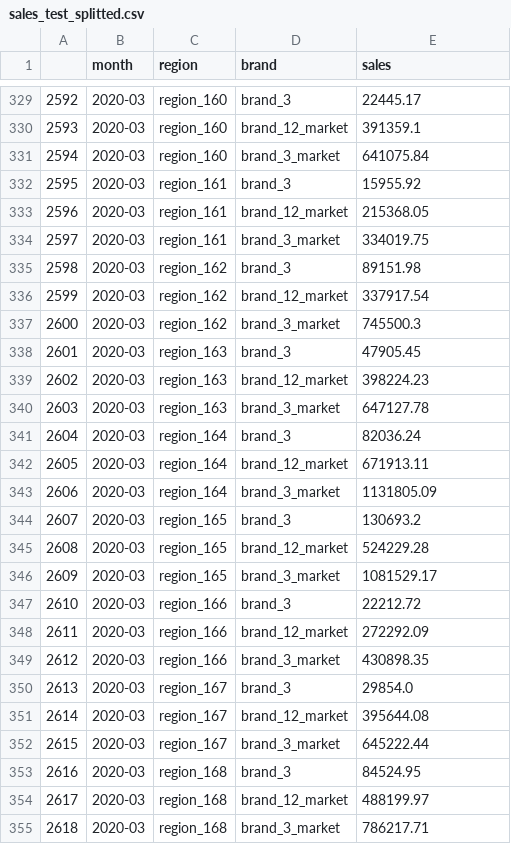
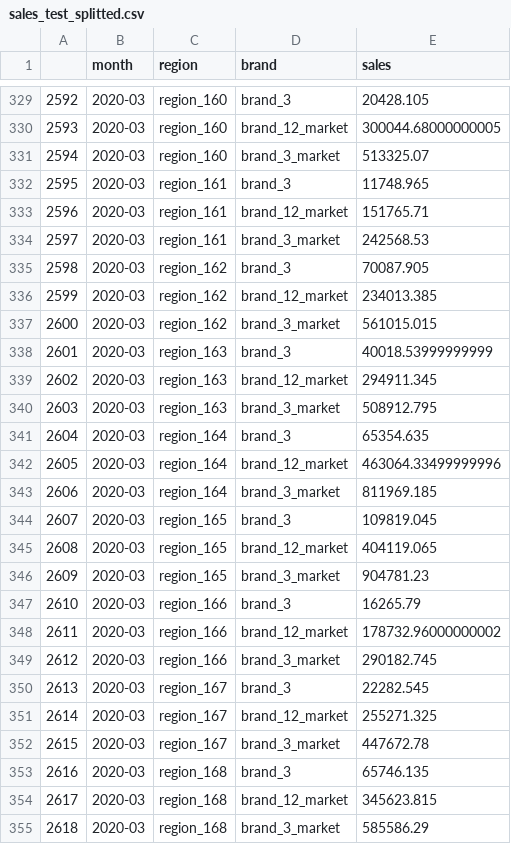
Before and after one commit to StefanKohlbacher/novDatathon, a CSV file: data/data_files/sales_test_splitted.csv, drawn as a sheet; only a part is shown, gaps mark what is left out; the diff covers the shown part only.

```diff
--- a/data/data_files/sales_test_splitted.csv
+++ b/data/data_files/sales_test_splitted.csv
@@ -329,27 +329,27 @@
-2592,2020-03,region_160,brand_3,22445.17
-2593,2020-03,region_160,brand_12_market,391359.1
-2594,2020-03,region_160,brand_3_market,641075.84
-2595,2020-03,region_161,brand_3,15955.92
-2596,2020-03,region_161,brand_12_market,215368.05
-2597,2020-03,region_161,brand_3_market,334019.75
-2598,2020-03,region_162,brand_3,89151.98
-2599,2020-03,region_162,brand_12_market,337917.54
-2600,2020-03,region_162,brand_3_market,745500.3
-2601,2020-03,region_163,brand_3,47905.45
-2602,2020-03,region_163,brand_12_market,398224.23
-2603,2020-03,region_163,brand_3_market,647127.78
-2604,2020-03,region_164,brand_3,82036.24
-2605,2020-03,region_164,brand_12_market,671913.11
-2606,2020-03,region_164,brand_3_market,1131805.09
-2607,2020-03,region_165,brand_3,130693.2
-2608,2020-03,region_165,brand_12_market,524229.28
-2609,2020-03,region_165,brand_3_market,1081529.17
-2610,2020-03,region_166,brand_3,22212.72
-2611,2020-03,region_166,brand_12_market,272292.09
-2612,2020-03,region_166,brand_3_market,430898.35
-2613,2020-03,region_167,brand_3,29854.0
-2614,2020-03,region_167,brand_12_market,395644.08
-2615,2020-03,region_167,brand_3_market,645222.44
-2616,2020-03,region_168,brand_3,84524.95
-2617,2020-03,region_168,brand_12_market,488199.97
-2618,2020-03,region_168,brand_3_market,786217.71
+2592,2020-03,region_160,brand_3,20428.105
+2593,2020-03,region_160,brand_12_market,300044.68000000005
+2594,2020-03,region_160,brand_3_market,513325.07
+2595,2020-03,region_161,brand_3,11748.965
+2596,2020-03,region_161,brand_12_market,151765.71
+2597,2020-03,region_161,brand_3_market,242568.53
+2598,2020-03,region_162,brand_3,70087.905
+2599,2020-03,region_162,brand_12_market,234013.385
+2600,2020-03,region_162,brand_3_market,561015.015
+2601,2020-03,region_163,brand_3,40018.53999999999
+2602,2020-03,region_163,brand_12_market,294911.345
+2603,2020-03,region_163,brand_3_market,508912.795
+2604,2020-03,region_164,brand_3,65354.635
+2605,2020-03,region_164,brand_12_market,463064.33499999996
+2606,2020-03,region_164,brand_3_market,811969.185
+2607,2020-03,region_165,brand_3,109819.045
+2608,2020-03,region_165,brand_12_market,404119.065
+2609,2020-03,region_165,brand_3_market,904781.23
+2610,2020-03,region_166,brand_3,16265.79
+2611,2020-03,region_166,brand_12_market,178732.96000000002
+2612,2020-03,region_166,brand_3_market,290182.745
+2613,2020-03,region_167,brand_3,22282.545
+2614,2020-03,region_167,brand_12_market,255271.325
+2615,2020-03,region_167,brand_3_market,447672.78
+2616,2020-03,region_168,brand_3,65746.135
+2617,2020-03,region_168,brand_12_market,345623.815
+2618,2020-03,region_168,brand_3_market,585586.29
```
Also changed, not shown: 123 edited cells elsewhere in this file, data/data_files/sales_train_splitted.csv.
